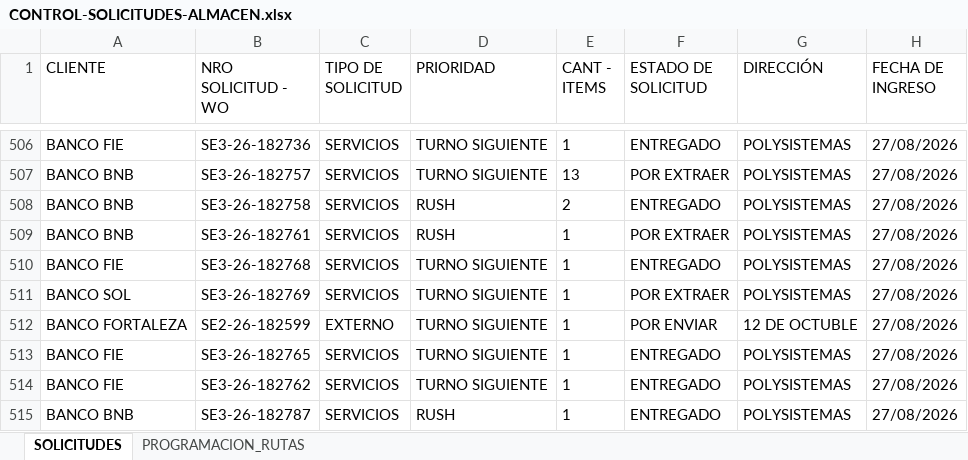
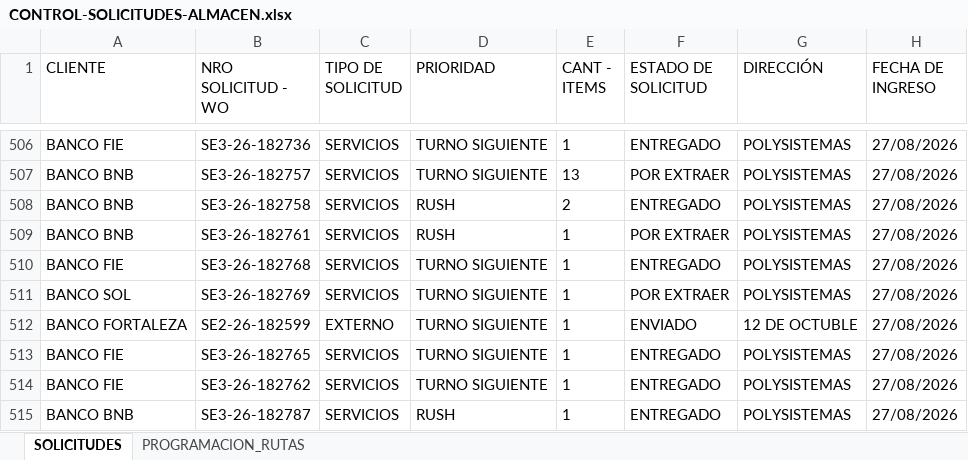
Before and after one commit to Dev-FilesJC/PROJECT_DESPACHO_JC, an Excel workbook: CONTROL-SOLICITUDES-ALMACEN.xlsx, sheet SOLICITUDES, drawn as a sheet; only a part is shown, gaps mark what is left out; values as stored, in another font and other column widths than the file's, no borders; the diff names each change by its address in the sheet, - before the commit and + after, or states it on an @@ line.

Commit message:
Guardar solicitud SE2-26-182599 desde Streamlit

```diff
--- a/CONTROL-SOLICITUDES-ALMACEN.xlsx (sheet SOLICITUDES)
+++ b/CONTROL-SOLICITUDES-ALMACEN.xlsx (sheet SOLICITUDES)
-F512 (ESTADO DE SOLICITUD): POR ENVIAR
+F512 (ESTADO DE SOLICITUD): ENVIADO
```
